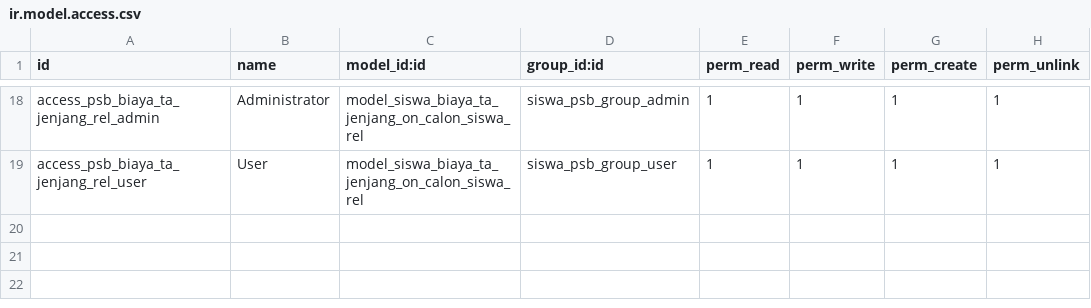
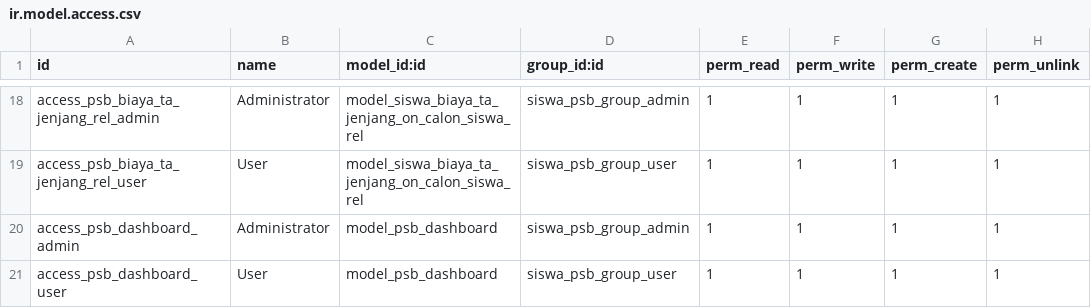
Before and after one commit to butirpadi/flectra_app_sek, a CSV file: siswa_psb_ocb11/security/ir.model.access.csv, drawn as a sheet; only a part is shown, gaps mark what is left out.

Commit message:
Add dashboard for PSB

```diff
--- a/siswa_psb_ocb11/security/ir.model.access.csv
+++ b/siswa_psb_ocb11/security/ir.model.access.csv
@@ -19 +19,3 @@ access_psb_biaya_ta_jenjang_rel_admin,Administrator,model_siswa_biaya_ta_jenjang
 access_psb_biaya_ta_jenjang_rel_user,User,model_siswa_biaya_ta_jenjang_on_calon_siswa_rel,siswa_psb_group_user,1,1,1,1
+access_psb_dashboard_admin,Administrator,model_psb_dashboard,siswa_psb_group_admin,1,1,1,1
+access_psb_dashboard_user,User,model_psb_dashboard,siswa_psb_group_user,1,1,1,1
```
Also changed, not shown: 6 other files.
